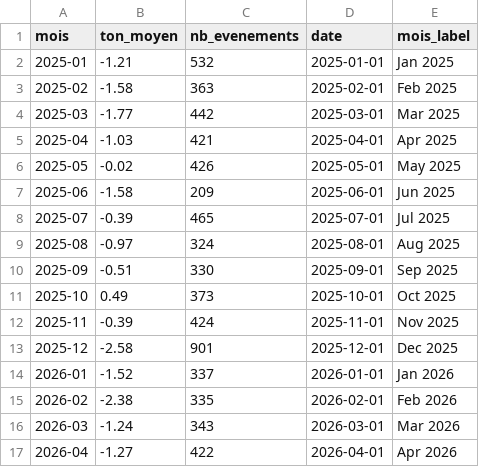
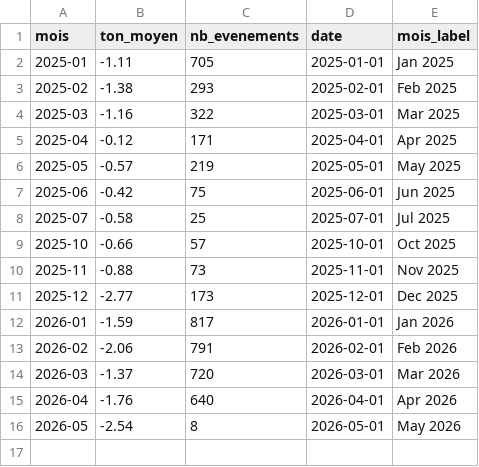
Before and after one commit to Maurigeek/benin-insights-challenge-team2, a CSV file: data/processed/tone_monthly.csv, drawn as a sheet.

```diff
--- a/data/processed/tone_monthly.csv
+++ b/data/processed/tone_monthly.csv
@@ -1,17 +1,16 @@
 mois,ton_moyen,nb_evenements,date,mois_label
-2025-01,-1.21,532,2025-01-01,Jan 2025
-2025-02,-1.58,363,2025-02-01,Feb 2025
-2025-03,-1.77,442,2025-03-01,Mar 2025
-2025-04,-1.03,421,2025-04-01,Apr 2025
-2025-05,-0.02,426,2025-05-01,May 2025
-2025-06,-1.58,209,2025-06-01,Jun 2025
-2025-07,-0.39,465,2025-07-01,Jul 2025
-2025-08,-0.97,324,2025-08-01,Aug 2025
-2025-09,-0.51,330,2025-09-01,Sep 2025
-2025-10,0.49,373,2025-10-01,Oct 2025
-2025-11,-0.39,424,2025-11-01,Nov 2025
-2025-12,-2.58,901,2025-12-01,Dec 2025
-2026-01,-1.52,337,2026-01-01,Jan 2026
-2026-02,-2.38,335,2026-02-01,Feb 2026
-2026-03,-1.24,343,2026-03-01,Mar 2026
-2026-04,-1.27,422,2026-04-01,Apr 2026
+2025-01,-1.11,705,2025-01-01,Jan 2025
+2025-02,-1.38,293,2025-02-01,Feb 2025
+2025-03,-1.16,322,2025-03-01,Mar 2025
+2025-04,-0.12,171,2025-04-01,Apr 2025
+2025-05,-0.57,219,2025-05-01,May 2025
+2025-06,-0.42,75,2025-06-01,Jun 2025
+2025-07,-0.58,25,2025-07-01,Jul 2025
+2025-10,-0.66,57,2025-10-01,Oct 2025
+2025-11,-0.88,73,2025-11-01,Nov 2025
+2025-12,-2.77,173,2025-12-01,Dec 2025
+2026-01,-1.59,817,2026-01-01,Jan 2026
+2026-02,-2.06,791,2026-02-01,Feb 2026
+2026-03,-1.37,720,2026-03-01,Mar 2026
+2026-04,-1.76,640,2026-04-01,Apr 2026
+2026-05,-2.54,8,2026-05-01,May 2026
```
Also changed, not shown: data/processed/chine_benin.csv, data/processed/events_by_type.csv, 37 other files.
